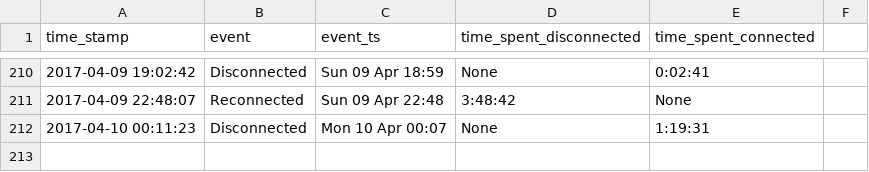
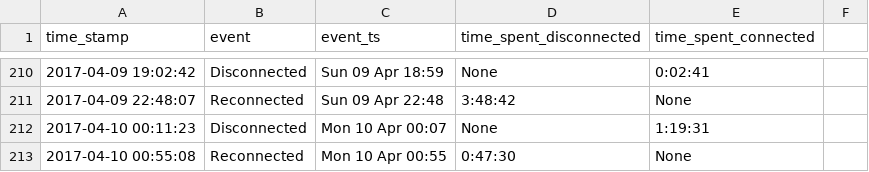
Before and after one commit to miggec/nmap-scan, a CSV file: csvs/iphone_26-Mar-Sun_22-10-07.csv, drawn as a sheet; only a part is shown, gaps mark what is left out.

Commit message:
autocommit @ Mon-10-Apr_00-55-08

```diff
--- a/csvs/iphone_26-Mar-Sun_22-10-07.csv
+++ b/csvs/iphone_26-Mar-Sun_22-10-07.csv
@@ -212 +212,2 @@ time_stamp, event, event_ts, time_spent_disconnected, time_spent_connected,
 2017-04-10 00:11:23,Disconnected,Mon 10 Apr 00:07,None,1:19:31,
+2017-04-10 00:55:08,Reconnected,Mon 10 Apr 00:55,0:47:30,None,
```
